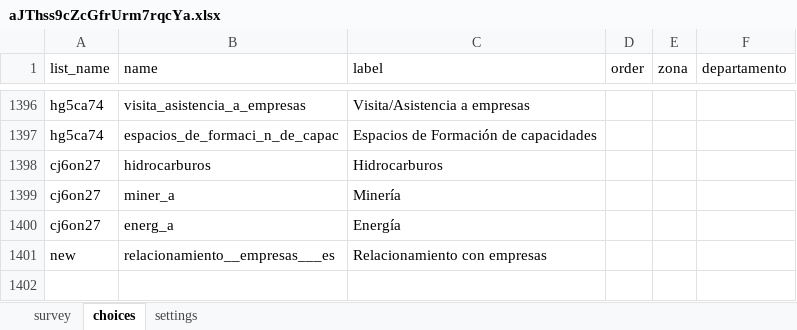
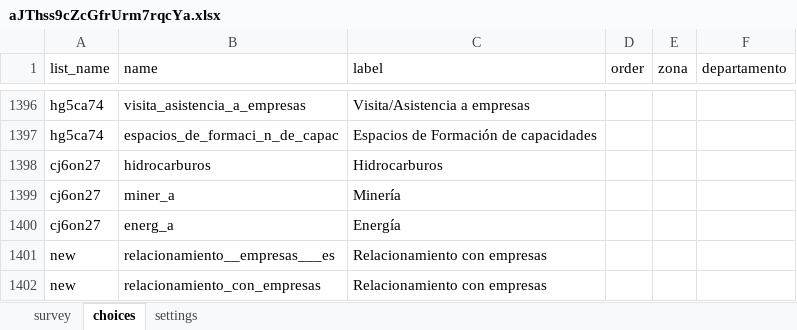
Before and after one commit to AdoringStarling/oaas_visor, an Excel workbook: aux1/aJThss9cZcGfrUrm7rqcYa.xlsx, sheet choices, drawn as a sheet; only a part is shown, gaps mark what is left out; values as stored, in another font and other column widths than the file's, no borders; the diff names each change by its address in the sheet, - before the commit and + after, or states it on an @@ line.

```diff
--- a/aux1/aJThss9cZcGfrUrm7rqcYa.xlsx (sheet choices)
+++ b/aux1/aJThss9cZcGfrUrm7rqcYa.xlsx (sheet choices)
+row 1402: new | relacionamiento_con_empresas | Relacionamiento con empresas
```
Also changed, not shown: 1 other file.
